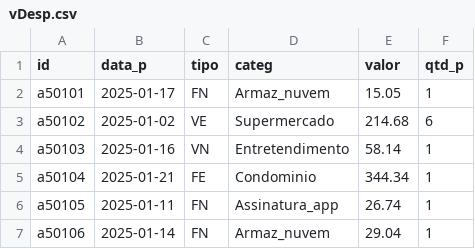
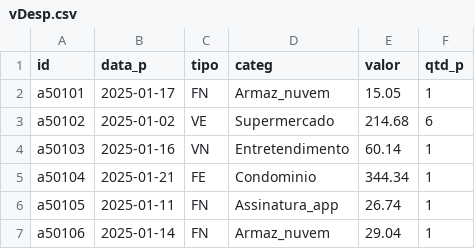
Before and after one commit to fgqfranklin-png/dadosfgq, a CSV file: vDesp.csv, drawn as a sheet; only a part is shown.

Commit message:
Atualização vDesp.csv - valor corrigido

```diff
--- a/vDesp.csv
+++ b/vDesp.csv
@@ -3,3 +3,3 @@ a50101,2025-01-17,FN,Armaz_nuvem,15.05,1
 a50102,2025-01-02,VE,Supermercado,214.68,6
-a50103,2025-01-16,VN,Entretendimento,58.14,1
+a50103,2025-01-16,VN,Entretendimento,60.14,1
 a50104,2025-01-21,FE,Condominio,344.34,1
```
